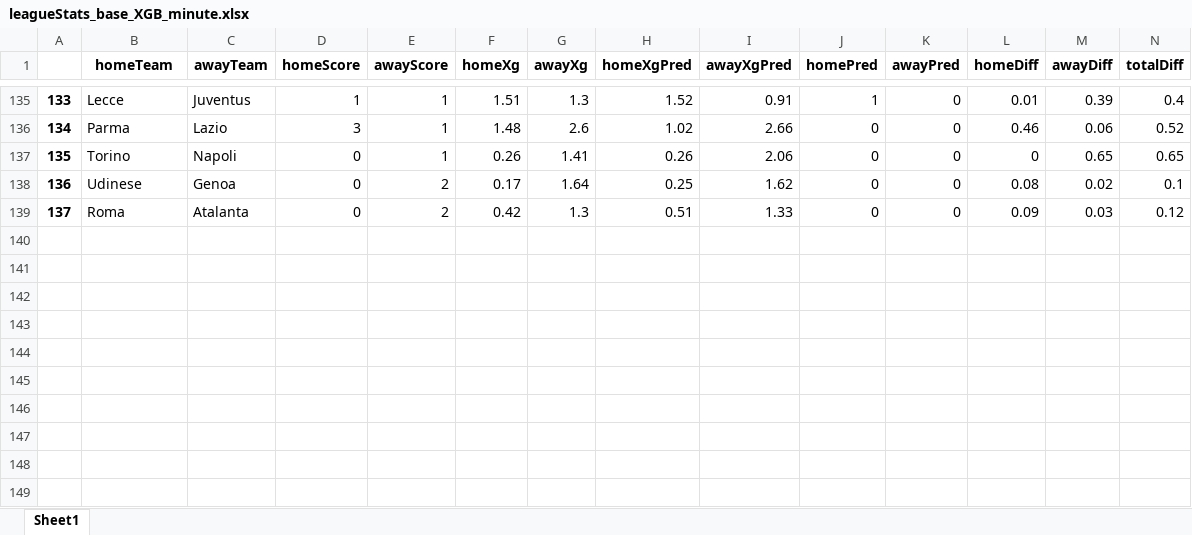
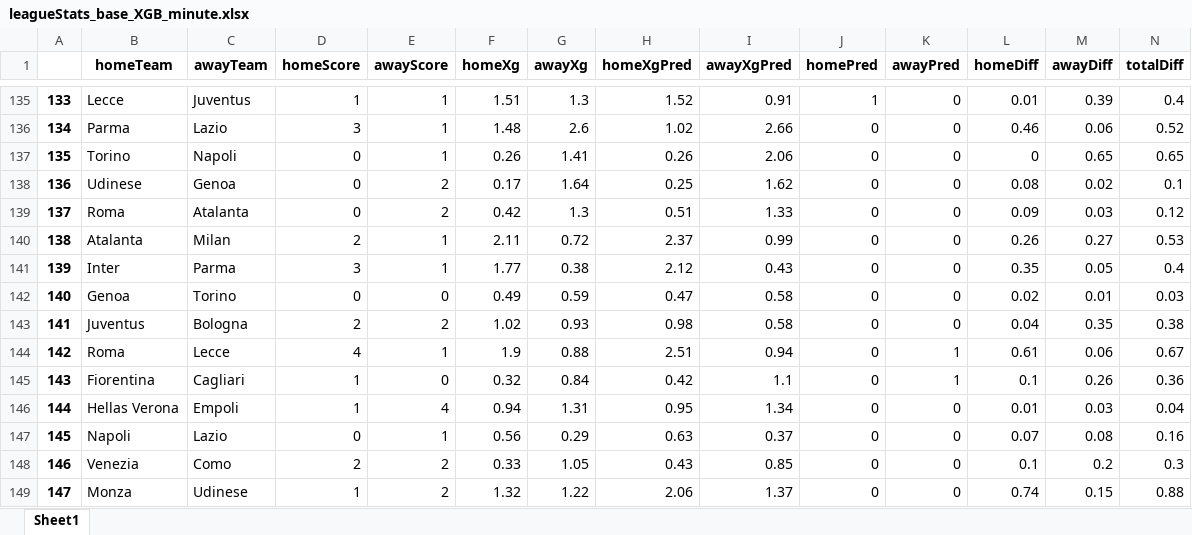
Before and after one commit to capo11/RedefiningxG, an Excel workbook: leagueStats/leagueStats_base_XGB_minute.xlsx, sheet Sheet1, drawn as a sheet; only a part is shown, gaps mark what is left out; values as stored, in another font and other column widths than the file's, no borders; rows hold the shown columns only; the diff names each change by its address in the sheet, - before the commit and + after, or states it on an @@ line.

```diff
--- a/leagueStats/leagueStats_base_XGB_minute.xlsx (sheet Sheet1)
+++ b/leagueStats/leagueStats_base_XGB_minute.xlsx (sheet Sheet1)
+row 140: 138 | Atalanta | Milan | 2 | 1 | 2.11 | 0.72 | 2.37 | 0.99 | 0 | 0 | 0.26 | 0.27 | 0.53
+row 141: 139 | Inter | Parma | 3 | 1 | 1.77 | 0.38 | 2.12 | 0.43 | 0 | 0 | 0.35 | 0.05 | 0.4
+row 142: 140 | Genoa | Torino | 0 | 0 | 0.49 | 0.59 | 0.47 | 0.58 | 0 | 0 | 0.02 | 0.01 | 0.03
+row 143: 141 | Juventus | Bologna | 2 | 2 | 1.02 | 0.93 | 0.98 | 0.58 | 0 | 0 | 0.04 | 0.35 | 0.38
+row 144: 142 | Roma | Lecce | 4 | 1 | 1.9 | 0.88 | 2.51 | 0.94 | 0 | 1 | 0.61 | 0.06 | 0.67
+row 145: 143 | Fiorentina | Cagliari | 1 | 0 | 0.32 | 0.84 | 0.42 | 1.1 | 0 | 1 | 0.1 | 0.26 | 0.36
+row 146: 144 | Hellas Verona | Empoli | 1 | 4 | 0.94 | 1.31 | 0.95 | 1.34 | 0 | 0 | 0.01 | 0.03 | 0.04
+row 147: 145 | Napoli | Lazio | 0 | 1 | 0.56 | 0.29 | 0.63 | 0.37 | 0 | 0 | 0.07 | 0.08 | 0.16
+row 148: 146 | Venezia | Como | 2 | 2 | 0.33 | 1.05 | 0.43 | 0.85 | 0 | 0 | 0.1 | 0.2 | 0.3
+row 149: 147 | Monza | Udinese | 1 | 2 | 1.32 | 1.22 | 2.06 | 1.37 | 0 | 0 | 0.74 | 0.15 | 0.88
```
Also changed, not shown: leagueStats/leagueStats_base_XGB_full.xlsx.
